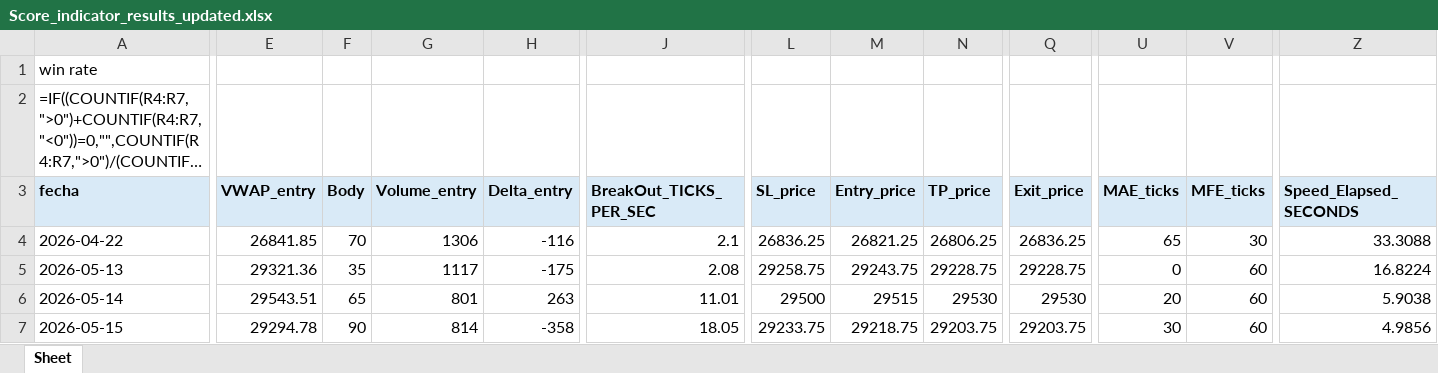
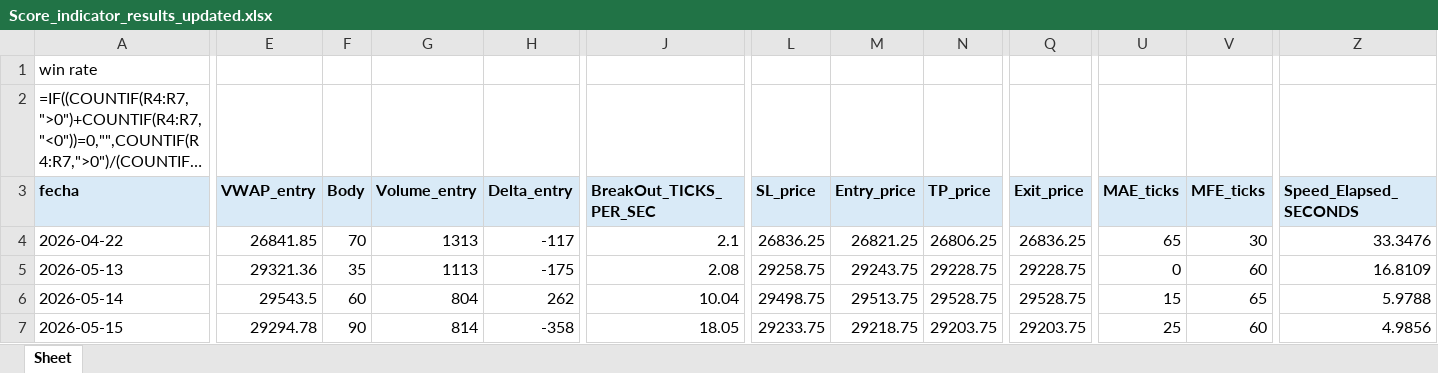
Before and after one commit to Edd1eware/OpeningRangeSetup, an Excel workbook: EddiewareOpeningRangeSetup/EddiewareOpeningRangeSetup/Score_indicator_results_updated.xlsx, sheet Sheet, drawn as a sheet; only a part is shown, gaps mark what is left out; long unchanged cells end in …; values as stored, in another font and other column widths than the file's, no borders; formulas without a stored value are shown as written; the diff names each change by its address in the sheet, - before the commit and + after, or states it on an @@ line.

Commit message:
Refactor de logica Visual a TRADE MANAGER para que logica VISUAL SOLO PINTE
EN ESTE CAMBIO EL BREAKOUT SPEED SIGUE IGUAL Y Y LOS RESULTADOS NO CAMBIAN

```diff
--- a/EddiewareOpeningRangeSetup/EddiewareOpeningRangeSetup/Score_indicator_results_updated.xlsx (sheet Sheet)
+++ b/EddiewareOpeningRangeSetup/EddiewareOpeningRangeSetup/Score_indicator_results_updated.xlsx (sheet Sheet)
-G4 (Volume_entry): 1306
+G4 (Volume_entry): 1313
-H4 (Delta_entry): -116
+H4 (Delta_entry): -117
-Z4 (Speed_Elapsed_SECONDS): 33.3088
+Z4 (Speed_Elapsed_SECONDS): 33.3476
-G5 (Volume_entry): 1117
+G5 (Volume_entry): 1113
-Z5 (Speed_Elapsed_SECONDS): 16.8224
+Z5 (Speed_Elapsed_SECONDS): 16.8109
-E6 (VWAP_entry): 29543.51
+E6 (VWAP_entry): 29543.5
-F6 (Body): 65
+F6 (Body): 60
-G6 (Volume_entry): 801
+G6 (Volume_entry): 804
-H6 (Delta_entry): 263
+H6 (Delta_entry): 262
-J6 (BreakOut_TICKS_PER_SEC): 11.01
+J6 (BreakOut_TICKS_PER_SEC): 10.04
-L6 (SL_price): 29500
+L6 (SL_price): 29498.75
-M6 (Entry_price): 29515
+M6 (Entry_price): 29513.75
-N6 (TP_price): 29530
+N6 (TP_price): 29528.75
-Q6 (Exit_price): 29530
+Q6 (Exit_price): 29528.75
-U6 (MAE_ticks): 20
+U6 (MAE_ticks): 15
-V6 (MFE_ticks): 60
+V6 (MFE_ticks): 65
-Z6 (Speed_Elapsed_SECONDS): 5.9038
+Z6 (Speed_Elapsed_SECONDS): 5.9788
-U7 (MAE_ticks): 30
+U7 (MAE_ticks): 25
```
Also changed, not shown: 3 other files.
